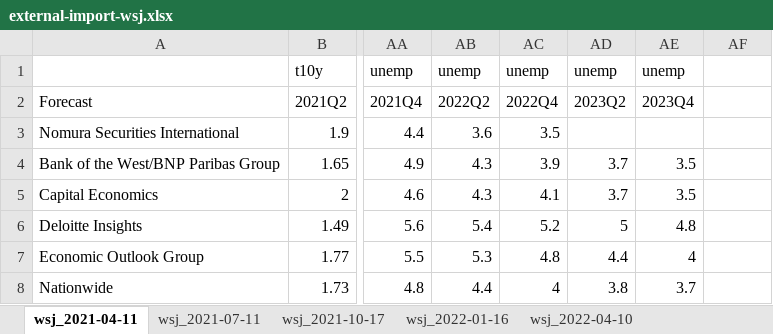
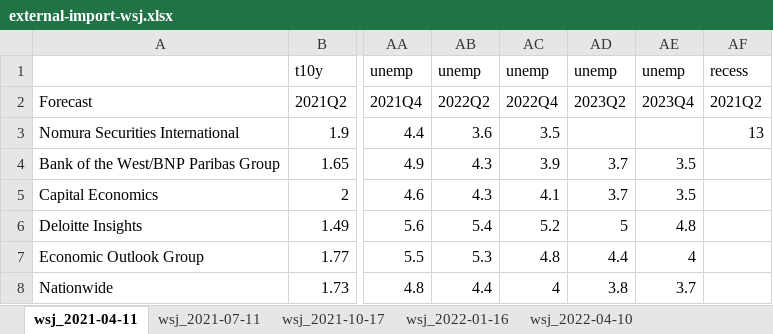
Before and after one commit to bongohead/econforecasting-r, an Excel workbook: modules/external-import/external-import-wsj.xlsx, sheet wsj_2021-04-11, drawn as a sheet; only a part is shown, gaps mark what is left out; values as stored, in another font and other column widths than the file's, no borders; the diff names each change by its address in the sheet, - before the commit and + after, or states it on an @@ line.

Commit message:
Added old recess data (v3.00)

```diff
--- a/modules/external-import/external-import-wsj.xlsx (sheet wsj_2021-04-11)
+++ b/modules/external-import/external-import-wsj.xlsx (sheet wsj_2021-04-11)
-AF1: (empty)
+AF1: recess
-AF2: (empty)
+AF2: 2021Q2
-AF3: (empty)
+AF3: 13
```
Also changed, not shown: sheet wsj_2021-07-11, sheet wsj_2021-10-17, sheet wsj_2022-04-10, sheet wsj_2022-01-16, 1 other file.
